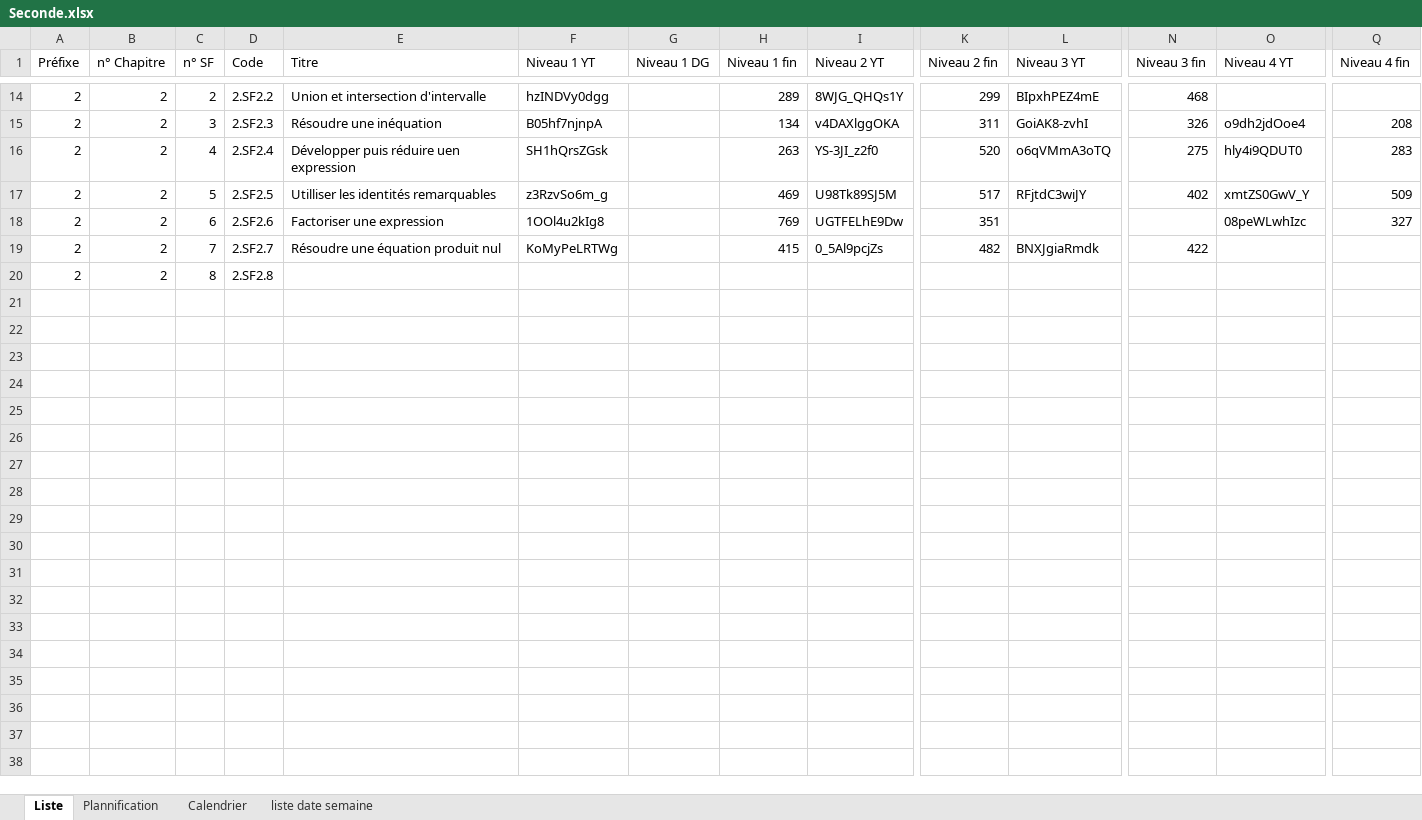
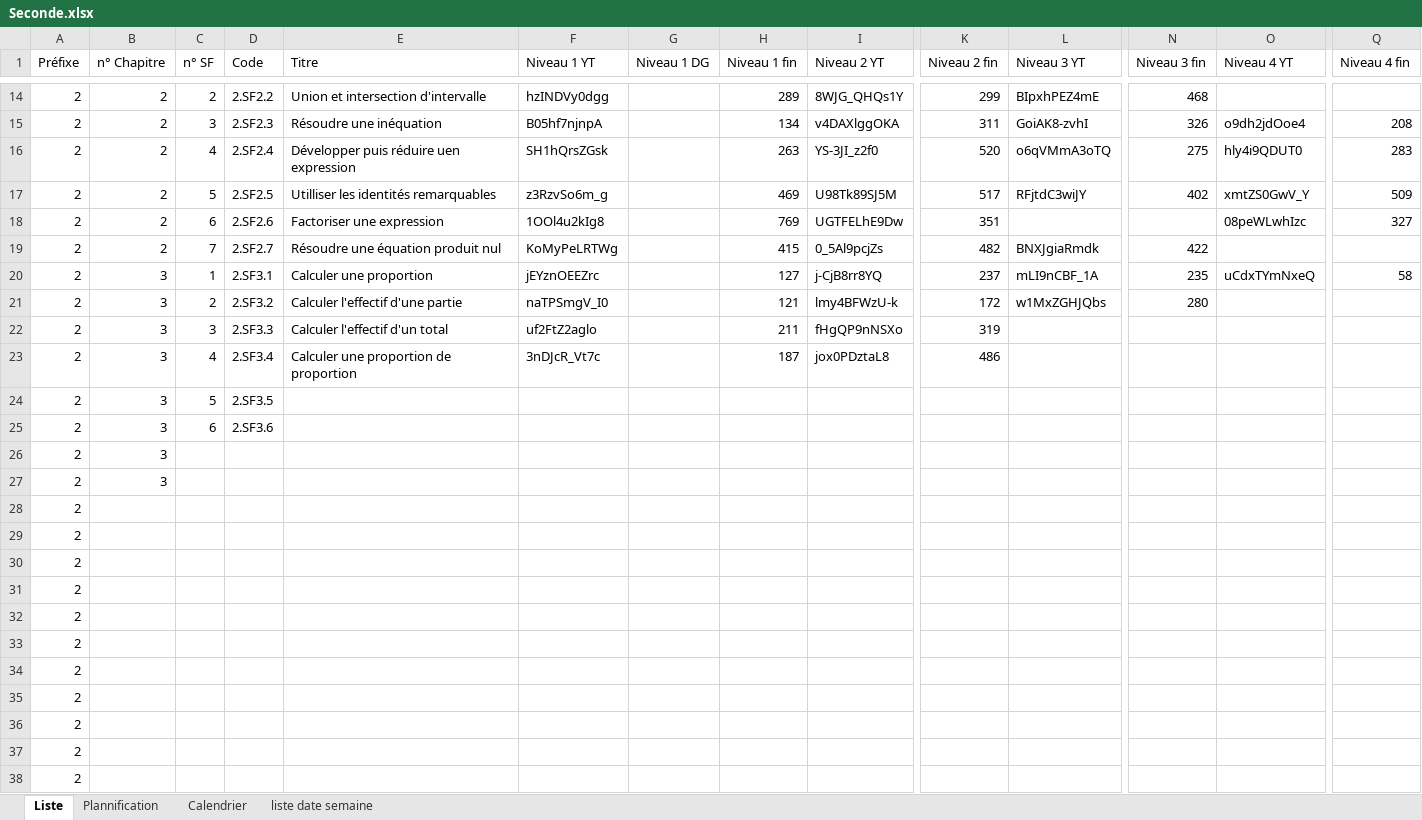
Before and after one commit to Ligne2Maths/Spirale2Maths, an Excel workbook: contenu/Seconde.xlsx, sheet Liste, drawn as a sheet; only a part is shown, gaps mark what is left out; values as stored, in another font and other column widths than the file's, no borders; addresses are those after the commit; rows hold the shown columns only; the diff covers the shown part only; the diff names each change by its address in the sheet, - before the commit and + after, or states it on an @@ line.

```diff
--- a/contenu/Seconde.xlsx (sheet Liste)
+++ b/contenu/Seconde.xlsx (sheet Liste)
+row 20: 2 | 3 | 1 | 2.SF3.1 | Calculer une proportion | jEYznOEEZrc |  | 127 | j-CjB8rr8YQ | 237 | mLI9nCBF_1A | 235 | uCdxTYmNxeQ | 58
+row 21: 2 | 3 | 2 | 2.SF3.2 | Calculer l'effectif d'une partie | naTPSmgV_I0 |  | 121 | lmy4BFWzU-k | 172 | w1MxZGHJQbs | 280
+row 22: 2 | 3 | 3 | 2.SF3.3 | Calculer l'effectif d'un total | uf2FtZ2aglo |  | 211 | fHgQP9nNSXo | 319
+row 23: 2 | 3 | 4 | 2.SF3.4 | Calculer une proportion de proportion | 3nDJcR_Vt7c |  | 187 | jox0PDztaL8 | 486
-B24 (n° Chapitre): 2
+B24 (n° Chapitre): 3
-C24 (n° SF): 8
+C24 (n° SF): 5
-D24 (Code): 2.SF2.8
+D24 (Code): 2.SF3.5
+row 25: 2 | 3 | 6 | 2.SF3.6
+row 26: 2 | 3
+row 27: 2 | 3
+row 28: 2
+row 29: 2
+row 30: 2
+row 31: 2
+row 32: 2
+row 33: 2
+row 34: 2
+row 35: 2
+row 36: 2
+row 37: 2
+row 38: 2
```
Also changed, not shown: 11 added rows elsewhere in this sheet, sheet Plannification, contenu/Troisieme.xlsx, 1 other file.
